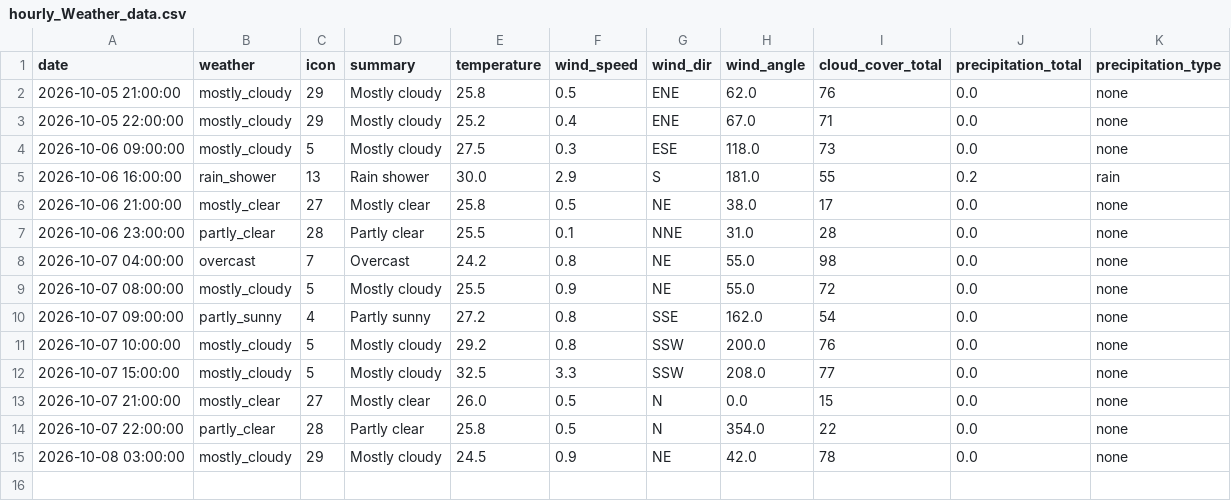
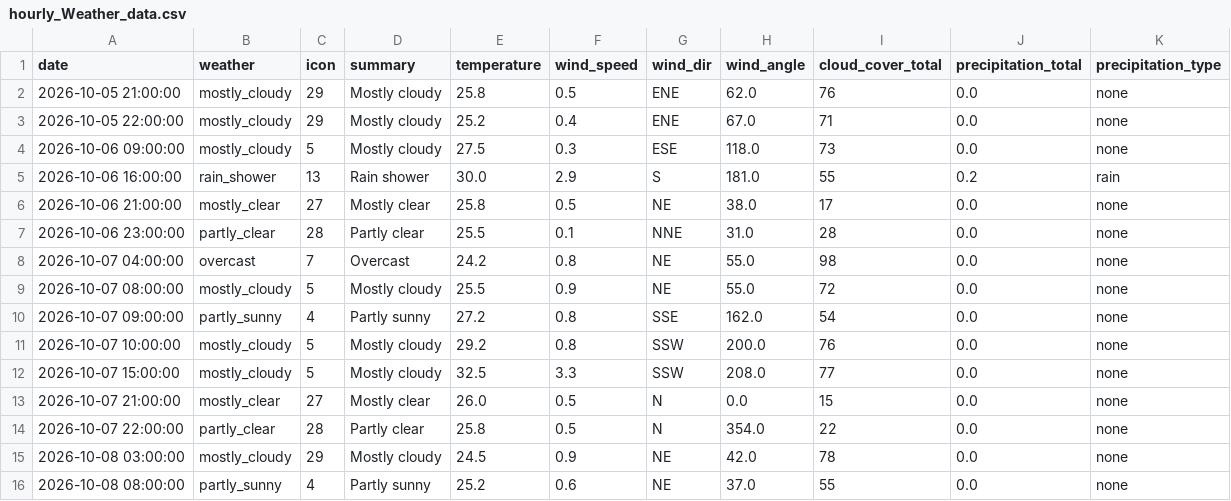
Before and after one commit to raynonpo/Project-Air, a CSV file: hourly_Weather_data.csv, drawn as a sheet; the diff names each change by its address in the sheet, - before the commit and + after, or states it on an @@ line.

```diff
--- a/hourly_Weather_data.csv
+++ b/hourly_Weather_data.csv
+row 16: 2026-10-08 08:00:00 | partly_sunny | 4 | Partly sunny | 25.2 | 0.6 | NE | 37.0 | 55 | 0.0 | none
```
Also changed, not shown: hourly_air_quality.csv.
